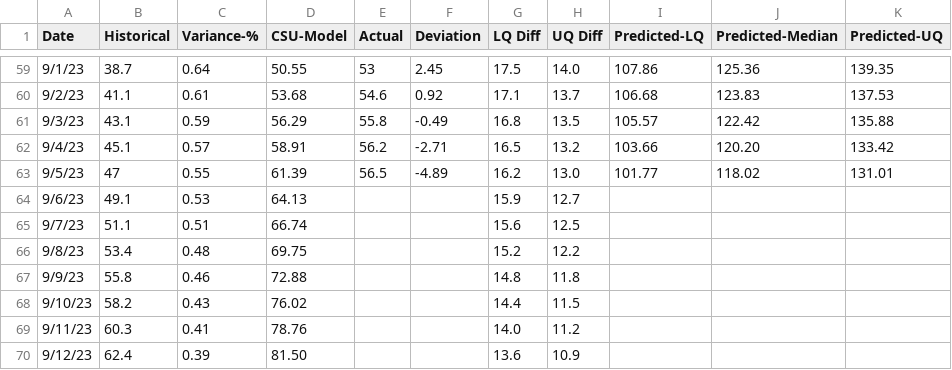
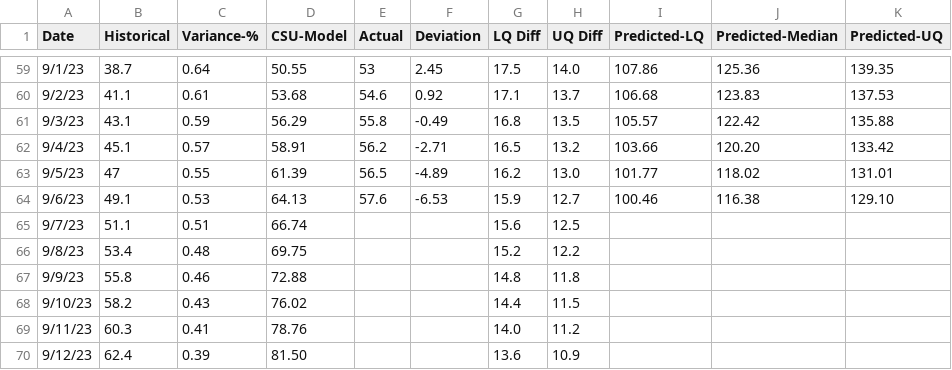
Before and after one commit to partlygloudy/charts, a CSV file: static/data/ace-forecast-2023.csv, drawn as a sheet; only a part is shown, gaps mark what is left out.

Commit message:
update csv 9/6

```diff
--- a/static/data/ace-forecast-2023.csv
+++ b/static/data/ace-forecast-2023.csv
@@ -63,3 +63,3 @@ Date,Historical,Variance-%,CSU-Model,Actual,Deviation,LQ Diff,UQ Diff,Predicted-
 9/5/23,47,0.55,61.39,56.5,-4.89,16.2,13.0,101.77,118.02,131.01
-9/6/23,49.1,0.53,64.13,,,15.9,12.7,,,
+9/6/23,49.1,0.53,64.13,57.6,-6.53,15.9,12.7,100.46,116.38,129.10
 9/7/23,51.1,0.51,66.74,,,15.6,12.5,,,
```
